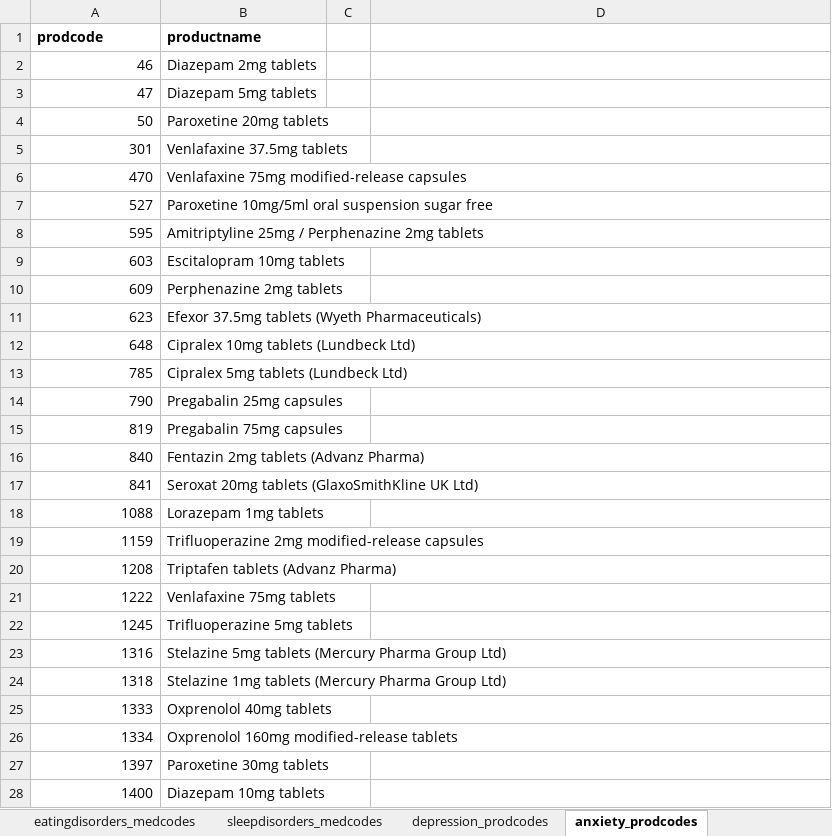
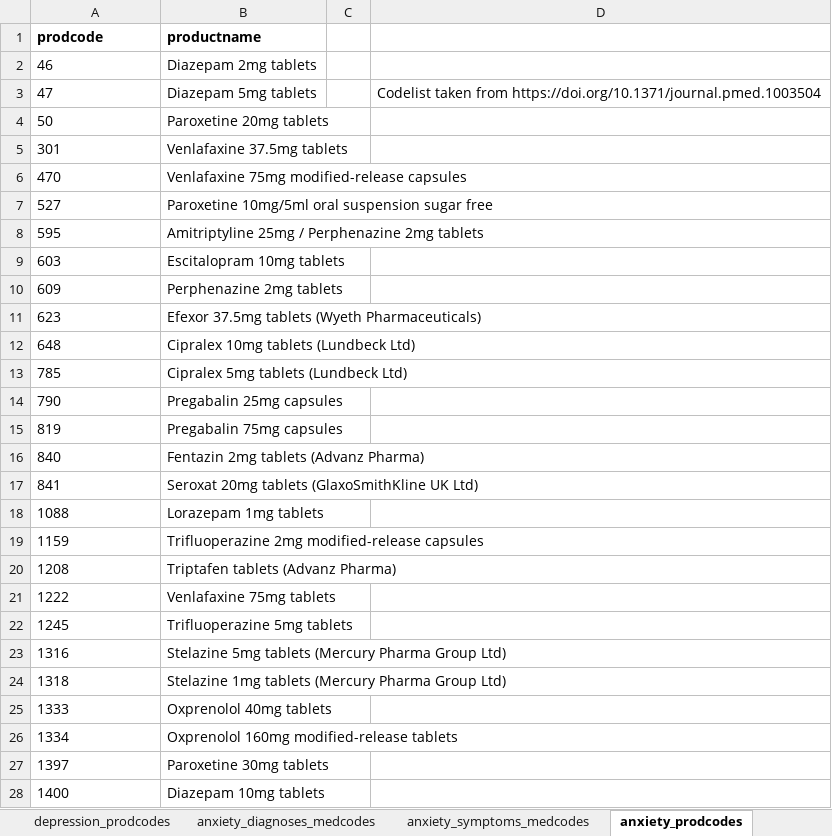
Before and after one commit to MeldeLange/dst_cprd, an Excel workbook: code_lists/Code lists/outcomes_primarycare_codelists.xlsx, sheet anxiety_prodcodes, drawn as a sheet; only a part is shown; values as stored, in another font and other column widths than the file's, no borders; the diff covers the shown part only; the diff names each change by its address in the sheet, - before the commit and + after, or states it on an @@ line.

Commit message:
Update outcomes_primarycare_codelists.xlsx

```diff
--- a/code_lists/Code lists/outcomes_primarycare_codelists.xlsx (sheet anxiety_prodcodes)
+++ b/code_lists/Code lists/outcomes_primarycare_codelists.xlsx (sheet anxiety_prodcodes)
+sheet tab: anxiety_symptoms_medcodes
-A2:A28 alignment: right
+A2:A28 alignment: left
-D3: (empty)
+D3: Codelist taken from https://doi.org/10.1371/journal.pmed.1003504
```
Also changed, not shown: cell formats elsewhere in this sheet, sheet depression_diagnoses_medcodes, sheet anxiety_diagnoses_medcodes, sheet depression_prodcodes, sheet sleepdisorders_prodcodes, sheet cvd_medcodes, sheet eatingdisorders_medcodes, 3 more sheets, other sheet tabs.
